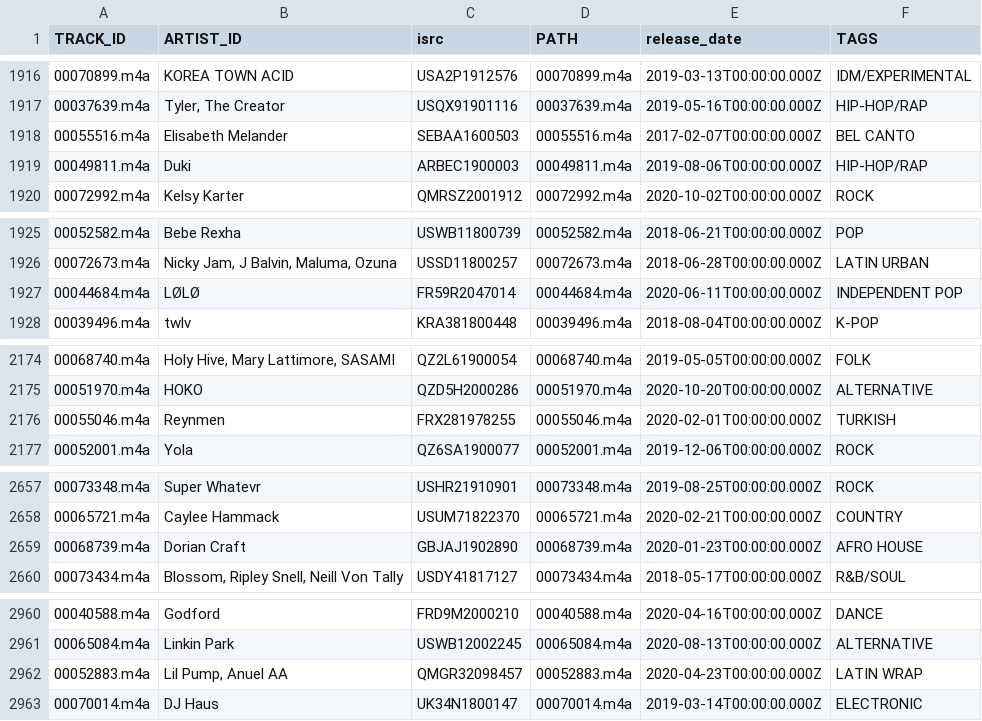
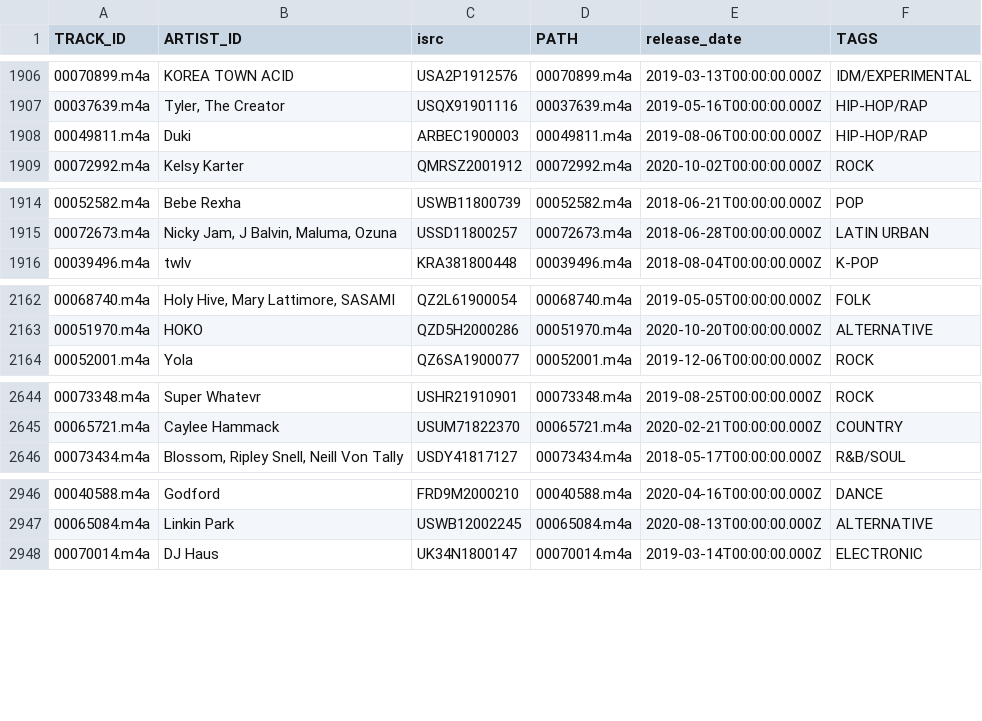
Before and after one commit to Un-bias/sota-music-tagging-models, a TSV file: split/genres/test.tsv, drawn as a sheet; only a part is shown, gaps mark what is left out; the diff covers the shown part only; the diff names each change by its address in the sheet, - before the commit and + after, or states it on an @@ line.

```diff
--- a/split/genres/test.tsv
+++ b/split/genres/test.tsv
-row 1918: 00055516.m4a | Elisabeth Melander | SEBAA1600503 | 00055516.m4a | 2017-02-07T00:00:00.000Z | BEL CANTO
-row 1927: 00044684.m4a | LØLØ | FR59R2047014 | 00044684.m4a | 2020-06-11T00:00:00.000Z | INDEPENDENT POP
-row 2176: 00055046.m4a | Reynmen | FRX281978255 | 00055046.m4a | 2020-02-01T00:00:00.000Z | TURKISH
-row 2659: 00068739.m4a | Dorian Craft | GBJAJ1902890 | 00068739.m4a | 2020-01-23T00:00:00.000Z | AFRO HOUSE
-row 2962: 00052883.m4a | Lil Pump, Anuel AA | QMGR32098457 | 00052883.m4a | 2020-04-23T00:00:00.000Z | LATIN WRAP
```
Also changed, not shown: 13 removed rows elsewhere in this file, split/genres/validation.tsv, 4 other files.
